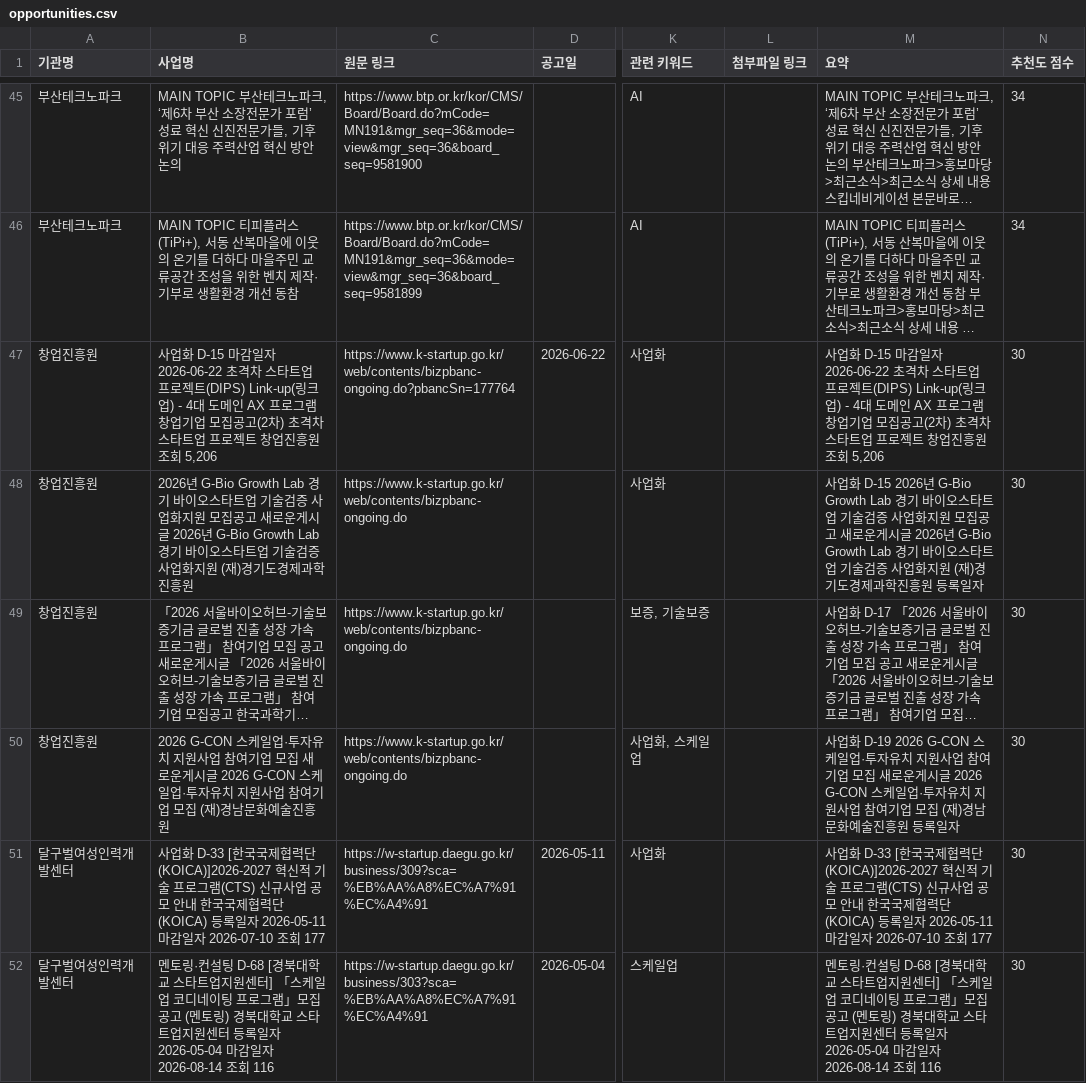
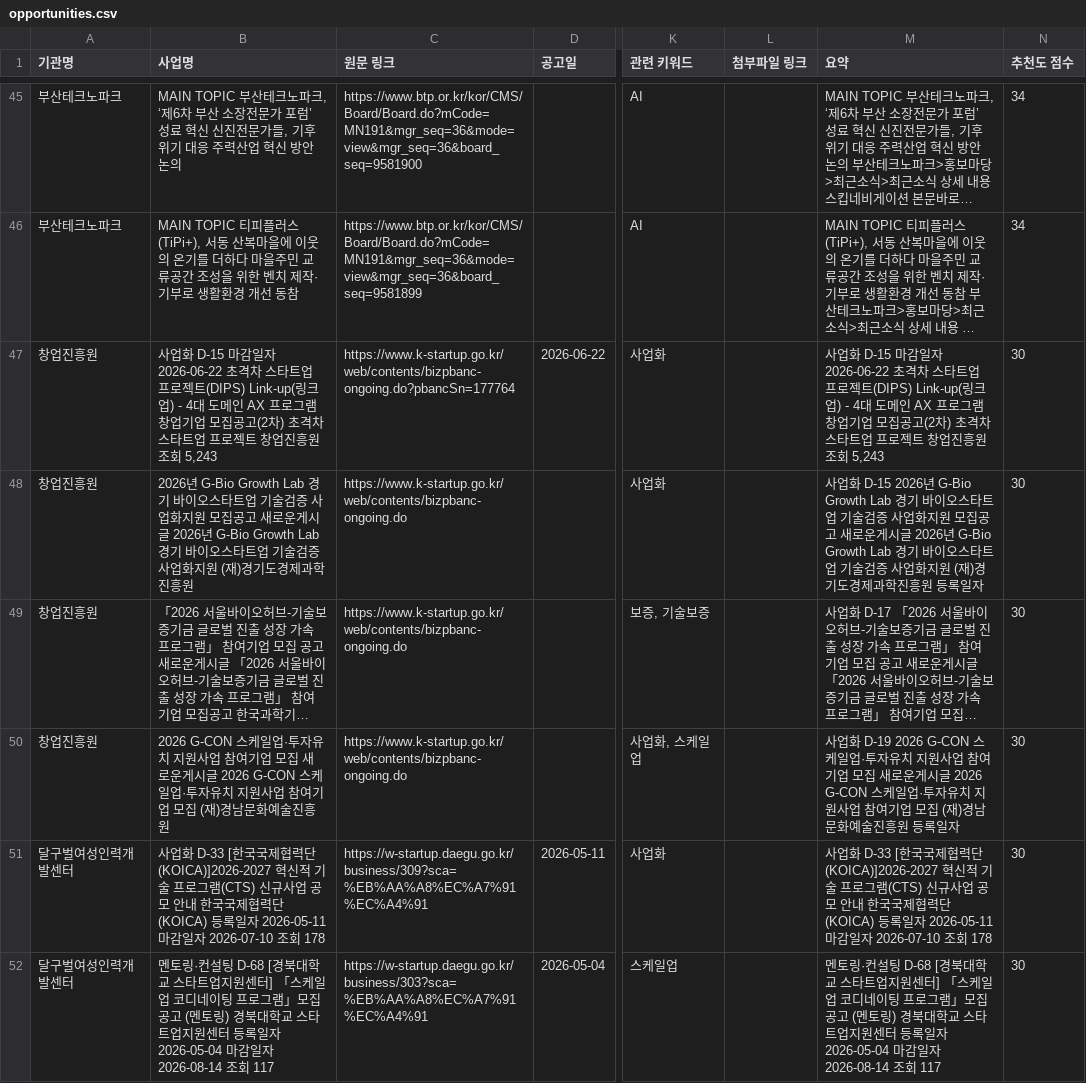
Before and after one commit to bradleyHong/jiwon-collector, a CSV file: data/opportunities.csv, drawn as a sheet; only a part is shown, gaps mark what is left out; long unchanged cells end in …; the diff covers the shown part only; the diff names each change by its address in the sheet, - before the commit and + after, or states it on an @@ line.

```diff
--- a/data/opportunities.csv
+++ b/data/opportunities.csv
-B47 (사업명): …조회 5,206
+B47 (사업명): …조회 5,243
-M47 (요약): …조회 5,206
+M47 (요약): …조회 5,243
-B51 (사업명): …2026-07-10 조회 177
+B51 (사업명): …2026-07-10 조회 178
-M51 (요약): …2026-07-10 조회 177
+M51 (요약): …2026-07-10 조회 178
-B52 (사업명): …2026-08-14 조회 116
+B52 (사업명): …2026-08-14 조회 117
-M52 (요약): …2026-08-14 조회 116
+M52 (요약): …2026-08-14 조회 117
```
Also changed, not shown: 2 removed rows and 57 edited cells elsewhere in this file, 11 other files.
